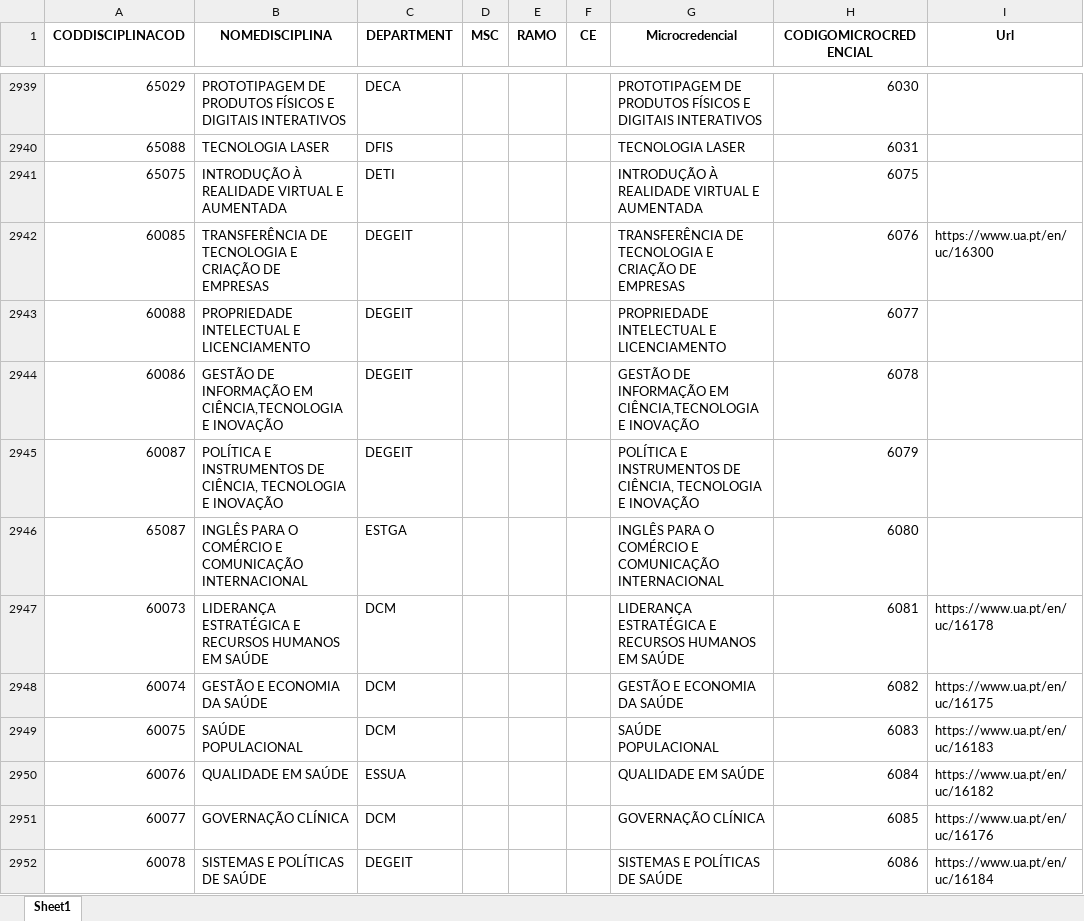
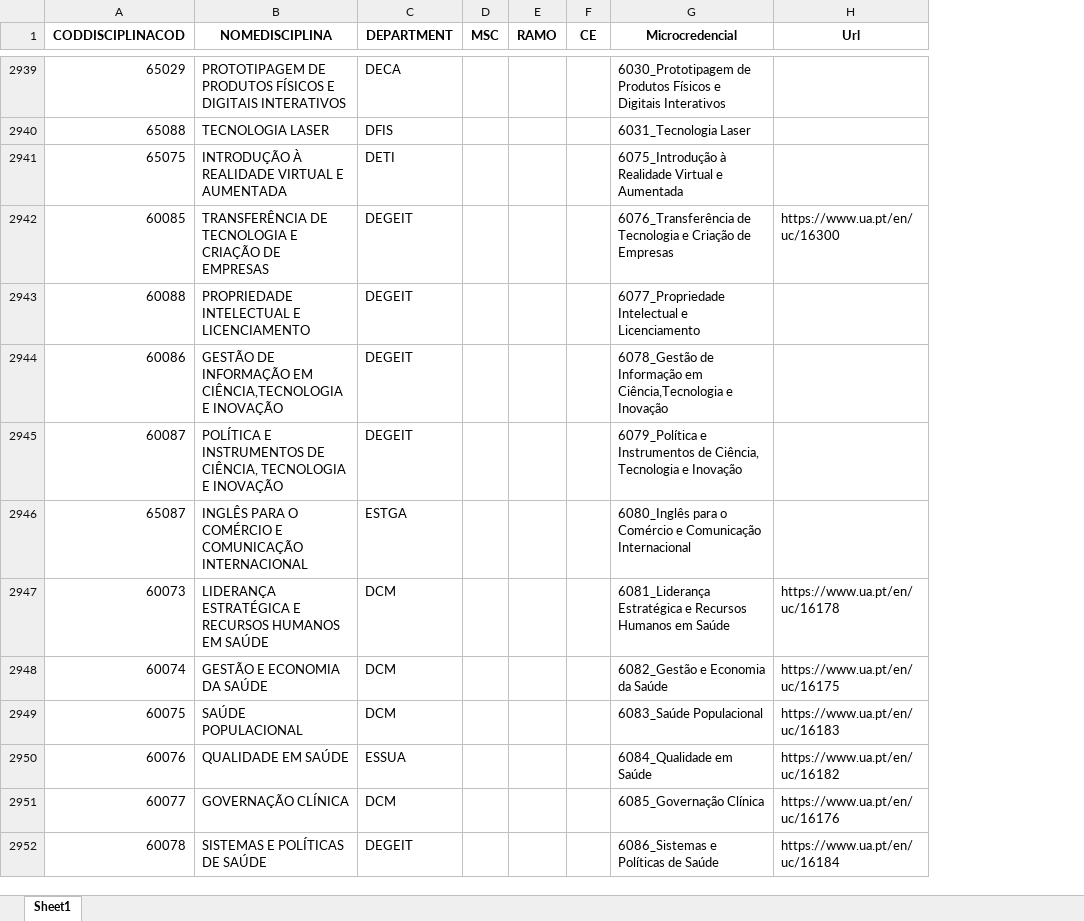
Before and after one commit to Toja-Ferreira/UACurriculumData, an Excel workbook: UC_all.xlsx, sheet Sheet1, drawn as a sheet; only a part is shown, gaps mark what is left out; values as stored, in another font and other column widths than the file's, no borders; the diff covers the shown part only; the diff names each change by its address in the sheet, - before the commit and + after, or states it on an @@ line.

```diff
--- a/UC_all.xlsx (sheet Sheet1)
+++ b/UC_all.xlsx (sheet Sheet1)
-column H (CODIGOMICROCREDENCIAL), rows 2939-2952: 6030 | 6031 | 6075 | 6076 | 6077 | 6078 | 6079 | 6080 | 6081 | 6082 | 6083 | 6084 | 6085 | 6086
-G2939 (Microcredencial): PROTOTIPAGEM DE PRODUTOS FÍSICOS E DIGITAIS INTERATIVOS
+G2939 (Microcredencial): 6030_Prototipagem de Produtos Físicos e Digitais Interativos
-G2940 (Microcredencial): TECNOLOGIA LASER
+G2940 (Microcredencial): 6031_Tecnologia Laser
-G2941 (Microcredencial): INTRODUÇÃO À REALIDADE VIRTUAL E AUMENTADA
+G2941 (Microcredencial): 6075_Introdução à Realidade Virtual e Aumentada
-G2942 (Microcredencial): TRANSFERÊNCIA DE TECNOLOGIA E CRIAÇÃO DE EMPRESAS
+G2942 (Microcredencial): 6076_Transferência de Tecnologia e Criação de Empresas
-G2943 (Microcredencial): PROPRIEDADE INTELECTUAL E LICENCIAMENTO
+G2943 (Microcredencial): 6077_Propriedade Intelectual e Licenciamento
-G2944 (Microcredencial): GESTÃO DE INFORMAÇÃO EM CIÊNCIA,TECNOLOGIA E INOVAÇÃO
+G2944 (Microcredencial): 6078_Gestão de Informação em Ciência,Tecnologia e Inovação
-G2945 (Microcredencial): POLÍTICA E INSTRUMENTOS DE CIÊNCIA, TECNOLOGIA E INOVAÇÃO
+G2945 (Microcredencial): 6079_Política e Instrumentos de Ciência, Tecnologia e Inovação
-G2946 (Microcredencial): INGLÊS PARA O COMÉRCIO E COMUNICAÇÃO INTERNACIONAL
+G2946 (Microcredencial): 6080_Inglês para o Comércio e Comunicação Internacional
-G2947 (Microcredencial): LIDERANÇA ESTRATÉGICA E RECURSOS HUMANOS EM SAÚDE
+G2947 (Microcredencial): 6081_Liderança Estratégica e Recursos Humanos em Saúde
-G2948 (Microcredencial): GESTÃO E ECONOMIA DA SAÚDE
+G2948 (Microcredencial): 6082_Gestão e Economia da Saúde
-G2949 (Microcredencial): SAÚDE POPULACIONAL
+G2949 (Microcredencial): 6083_Saúde Populacional
-G2950 (Microcredencial): QUALIDADE EM SAÚDE
+G2950 (Microcredencial): 6084_Qualidade em Saúde
-G2951 (Microcredencial): GOVERNAÇÃO CLÍNICA
+G2951 (Microcredencial): 6085_Governação Clínica
-G2952 (Microcredencial): SISTEMAS E POLÍTICAS DE SAÚDE
+G2952 (Microcredencial): 6086_Sistemas e Políticas de Saúde
```
Also changed, not shown: 134 edited cells elsewhere in this sheet, 2 other files.
